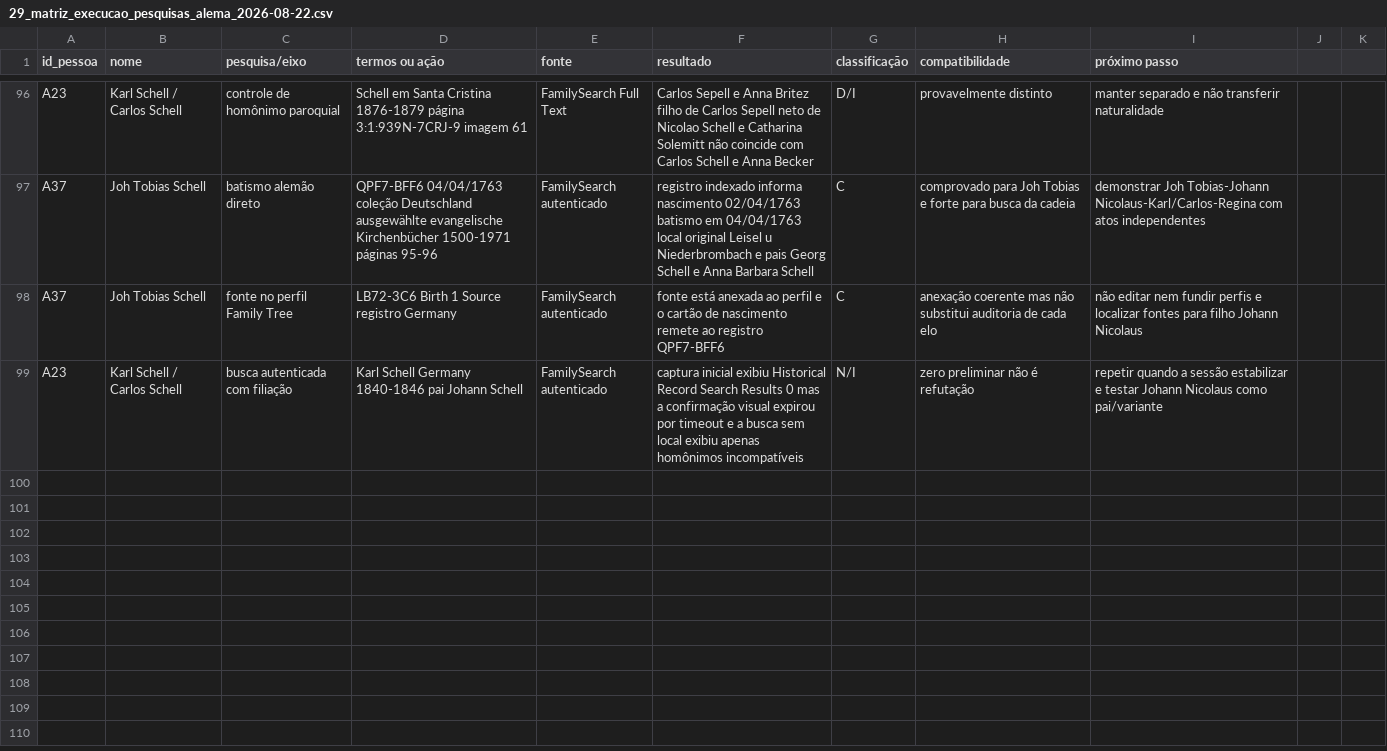
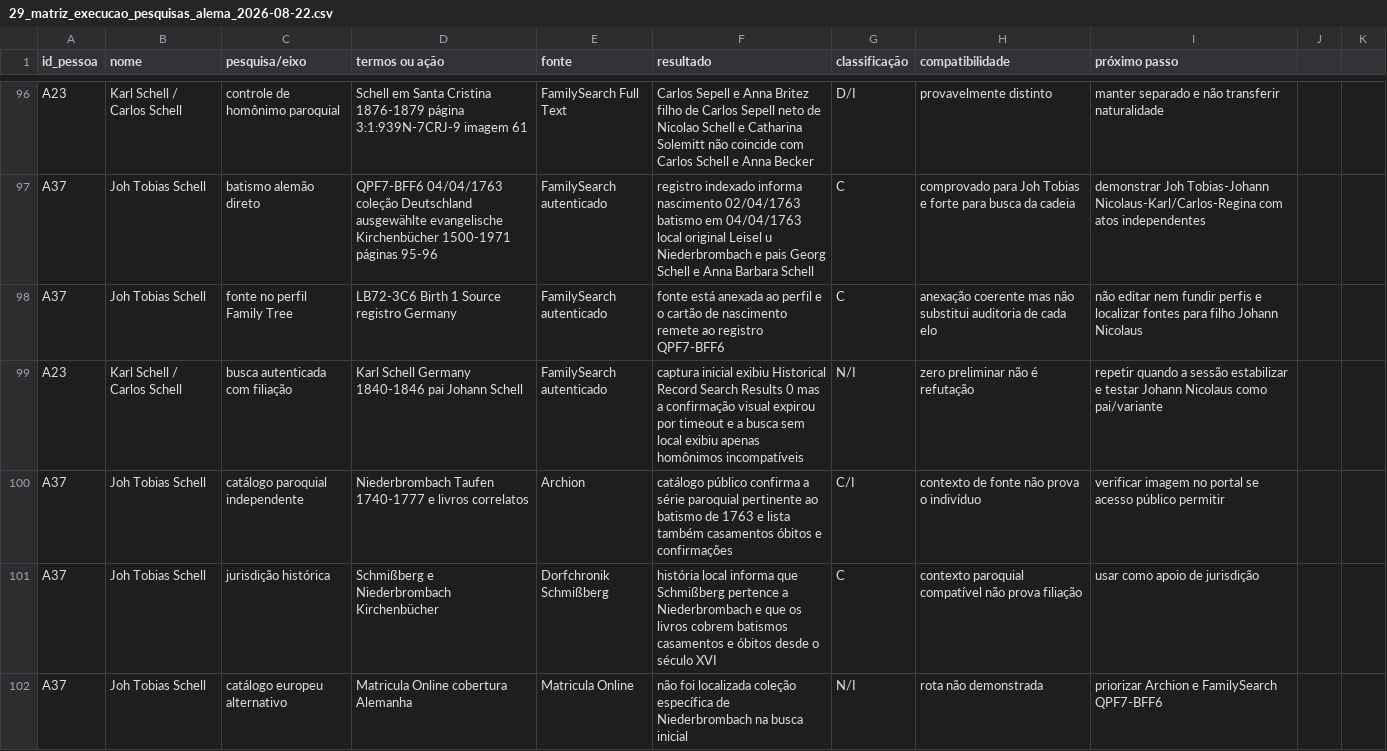
Before and after one commit to jonathanrobertsilveira-wq/pesquisa-ancestralidade-jonathan, a CSV file: docs/29_matriz_execucao_pesquisas_alema_2026-08-22.csv, drawn as a sheet; only a part is shown, gaps mark what is left out.

Commit message:
Adiciona catálogo paroquial de Niederbrombach

```diff
--- a/docs/29_matriz_execucao_pesquisas_alema_2026-08-22.csv
+++ b/docs/29_matriz_execucao_pesquisas_alema_2026-08-22.csv
@@ -99 +99,4 @@ A37;Joh Tobias Schell;fonte no perfil Family Tree;LB72-3C6 Birth 1 Source regist
 A23;Karl Schell / Carlos Schell;busca autenticada com filiação;Karl Schell Germany 1840-1846 pai Johann Schell;FamilySearch autenticado;captura inicial exibiu Historical Record Search Results 0 mas a confirmação visual expirou por timeout e a busca sem local exibiu apenas homônimos incompatíveis;N/I;zero preliminar não é refutação;repetir quando a sessão estabilizar e testar Johann Nicolaus como pai/variante
+A37;Joh Tobias Schell;catálogo paroquial independente;Niederbrombach Taufen 1740-1777 e livros correlatos;Archion;catálogo público confirma a série paroquial pertinente ao batismo de 1763 e lista também casamentos óbitos e confirmações;C/I;contexto de fonte não prova o indivíduo;verificar imagem no portal se acesso público permitir
+A37;Joh Tobias Schell;jurisdição histórica;Schmißberg e Niederbrombach Kirchenbücher;Dorfchronik Schmißberg;história local informa que Schmißberg pertence a Niederbrombach e que os livros cobrem batismos casamentos e óbitos desde o século XVI;C;contexto paroquial compatível não prova filiação;usar como apoio de jurisdição
+A37;Joh Tobias Schell;catálogo europeu alternativo;Matricula Online cobertura Alemanha;Matricula Online;não foi localizada coleção específica de Niederbrombach na busca inicial;N/I;rota não demonstrada;priorizar Archion e FamilySearch QPF7-BFF6
```
Also changed, not shown: 3 other files.
